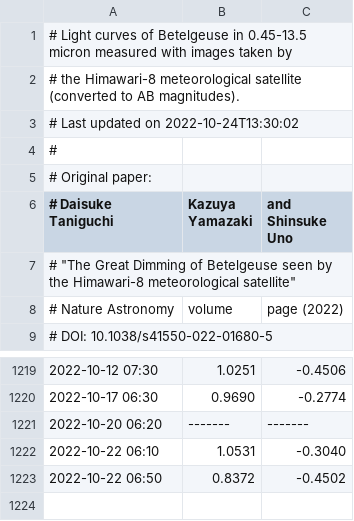
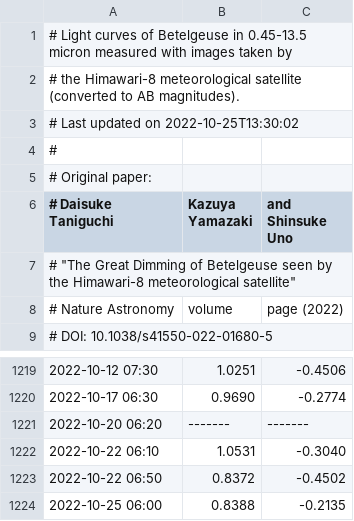
Before and after one commit to D-Taniguchi-Astro/Data_Himawari, a CSV file: Himawari_Betelgeuse_catalog_ABmag.csv, drawn as a sheet; only a part is shown, gaps mark what is left out.

```diff
--- a/Himawari_Betelgeuse_catalog_ABmag.csv
+++ b/Himawari_Betelgeuse_catalog_ABmag.csv
@@ -2,3 +2,3 @@
 # the Himawari-8 meteorological satellite (converted to AB magnitudes).
-# Last updated on 2022-10-24T13:30:02
+# Last updated on 2022-10-25T13:30:02
 #
@@ -1223 +1223,2 @@
 2022-10-22 06:50, 0.8372,-0.4502
+2022-10-25 06:00, 0.8388,-0.2135
```
Also changed, not shown: Himawari_Betelgeuse_catalog.csv, 5 other files.
